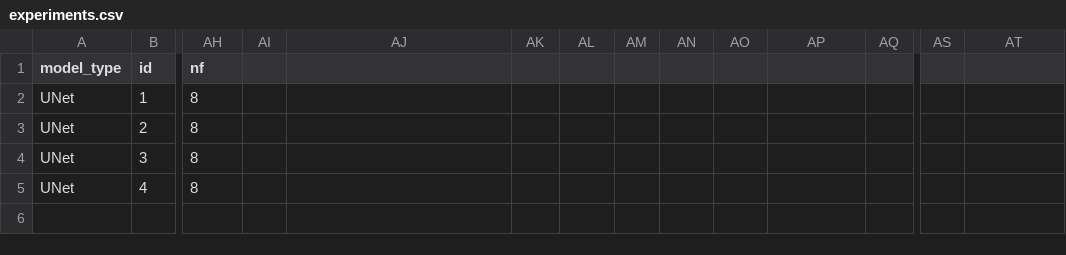
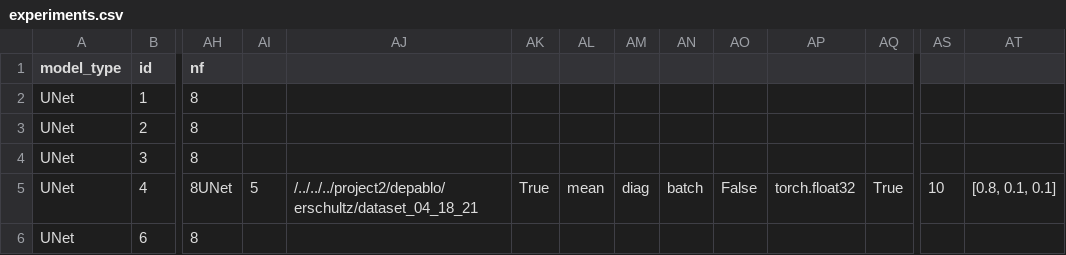
Before and after one commit to ERSchultz/sequences_to_contact_maps, a CSV file: results/UNet/experiments.csv, drawn as a sheet; only a part is shown, gaps mark what is left out; rows hold the shown columns only; the diff covers the shown part only; the diff names each change by its address in the sheet, - before the commit and + after, or states it on an @@ line.

Commit message:
new results

```diff
--- a/results/UNet/experiments.csv
+++ b/results/UNet/experiments.csv
-AH5 (nf): 8
+AH5 (nf): 8UNet
-AI5: (empty)
+AI5: 5
-AJ5: (empty)
+AJ5: /../../../project2/depablo/erschultz/dataset_04_18_21
-AK5: (empty)
+AK5: True
-AL5: (empty)
+AL5: mean
-AM5: (empty)
+AM5: diag
-AN5: (empty)
+AN5: batch
-AO5: (empty)
+AO5: False
-AP5: (empty)
+AP5: torch.float32
-AQ5: (empty)
+AQ5: True
-AS5: (empty)
+AS5: 10
-AT5: (empty)
+AT5: [0.8, 0.1, 0.1]
+row 6: UNet | 6 | 8
```
Also changed, not shown: 18 edited cells elsewhere in this file, 41 other files.
